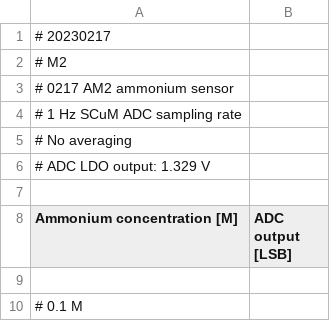
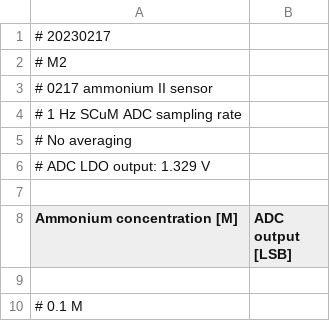
Before and after one commit to tryuan99/scum-code, a CSV file: analysis/scum/adc/sensor/data/adc_data_ammonium_0217_ii.csv (was analysis/scum/adc/sensor/data/adc_data_ammonium_0217_am2.csv), drawn as a sheet; only a part is shown.

```diff
--- a/analysis/scum/adc/sensor/data/adc_data_ammonium_0217_am2.csv
+++ b/analysis/scum/adc/sensor/data/adc_data_ammonium_0217_ii.csv
@@ -2,3 +2,3 @@
 # M2
-# 0217 AM2 ammonium sensor
+# 0217 ammonium II sensor
 # 1 Hz SCuM ADC sampling rate
```
Also changed, not shown: analysis/scum/adc/sensor/data/adc_data_ammonium_0217_i.csv, analysis/scum/adc/sensor/data/adc_data_nitrate_0217_i.csv, 2 other files.
